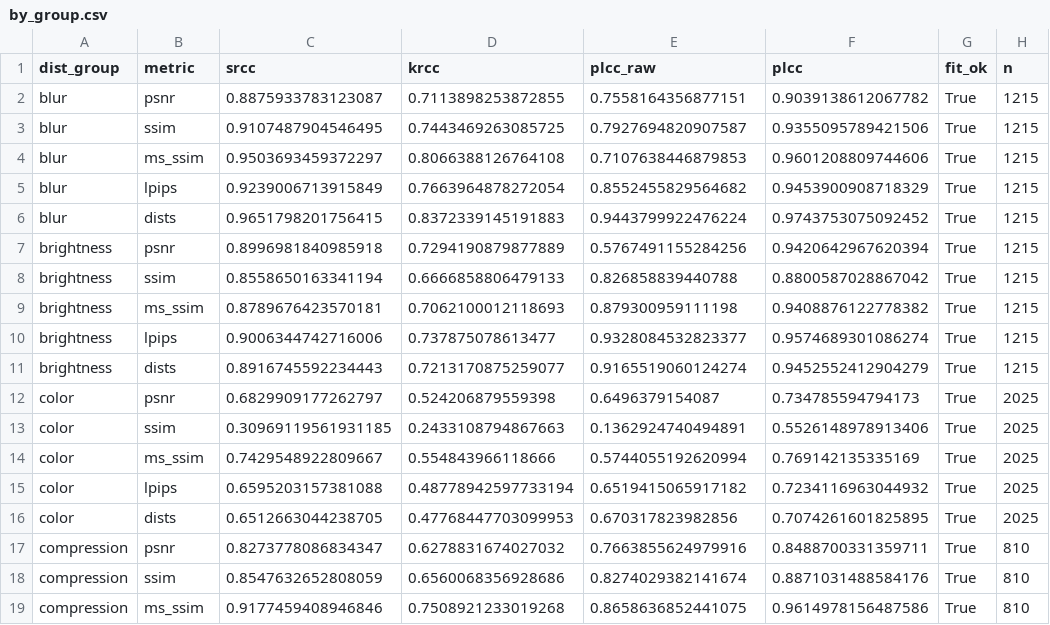
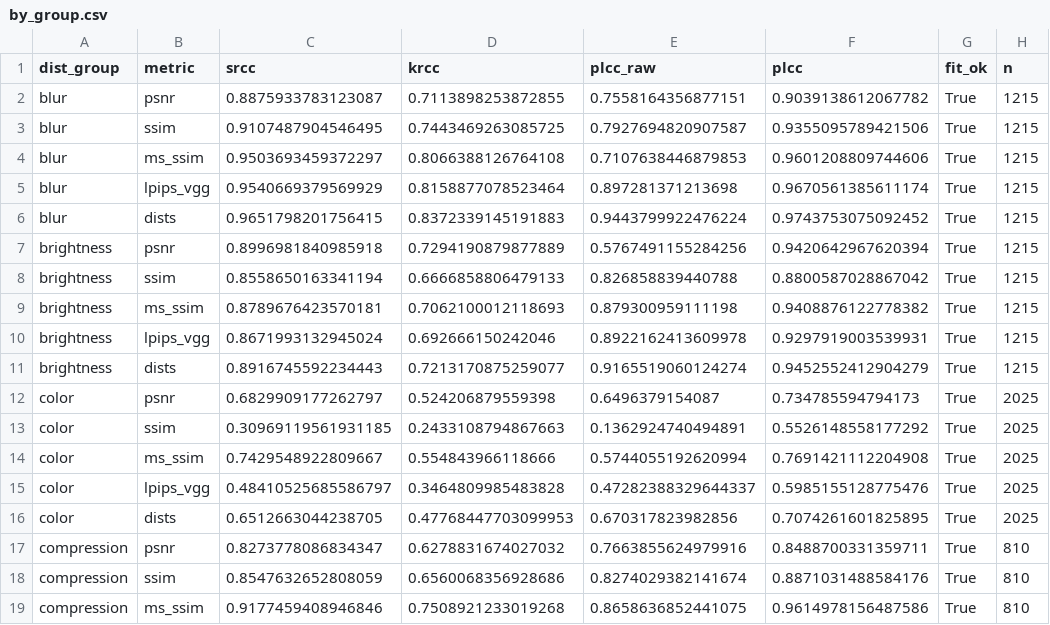
Before and after one commit to hwupu/115A-535655-HumPer-HW3, a CSV file: results/tables/by_group.csv, drawn as a sheet; only a part is shown; the diff covers the shown part only.

```diff
--- a/results/tables/by_group.csv
+++ b/results/tables/by_group.csv
@@ -4,3 +4,3 @@ blur,ssim,0.9107487904546495,0.7443469263085725,0.7927694820907587,0.93550957894
 blur,ms_ssim,0.9503693459372297,0.8066388126764108,0.7107638446879853,0.9601208809744606,True,1215
-blur,lpips,0.9239006713915849,0.7663964878272054,0.8552455829564682,0.9453900908718329,True,1215
+blur,lpips_vgg,0.9540669379569929,0.8158877078523464,0.897281371213698,0.9670561385611174,True,1215
 blur,dists,0.9651798201756415,0.8372339145191883,0.9443799922476224,0.9743753075092452,True,1215
@@ -9,8 +9,8 @@ brightness,ssim,0.8558650163341194,0.6666858806479133,0.826858839440788,0.880058
 brightness,ms_ssim,0.8789676423570181,0.7062100012118693,0.879300959111198,0.9408876122778382,True,1215
-brightness,lpips,0.9006344742716006,0.737875078613477,0.9328084532823377,0.9574689301086274,True,1215
+brightness,lpips_vgg,0.8671993132945024,0.692666150242046,0.8922162413609978,0.9297919003539931,True,1215
 brightness,dists,0.8916745592234443,0.7213170875259077,0.9165519060124274,0.9452552412904279,True,1215
 color,psnr,0.6829909177262797,0.524206879559398,0.6496379154087,0.734785594794173,True,2025
-color,ssim,0.30969119561931185,0.2433108794867663,0.1362924740494891,0.5526148978913406,True,2025
-color,ms_ssim,0.7429548922809667,0.554843966118666,0.5744055192620994,0.769142135335169,True,2025
-color,lpips,0.6595203157381088,0.48778942597733194,0.6519415065917182,0.7234116963044932,True,2025
+color,ssim,0.30969119561931185,0.2433108794867663,0.1362924740494891,0.5526148558177292,True,2025
+color,ms_ssim,0.7429548922809667,0.554843966118666,0.5744055192620994,0.7691421112204908,True,2025
+color,lpips_vgg,0.48410525685586797,0.3464809985483828,0.47282388329644337,0.5985155128775476,True,2025
 color,dists,0.6512663044238705,0.47768447703099953,0.670317823982856,0.7074261601825895,True,2025
```
Also changed, not shown: 4 added rows and 4 removed rows elsewhere in this file, results/tables/by_type.csv, results/tables/overall.csv, 51 other files.
